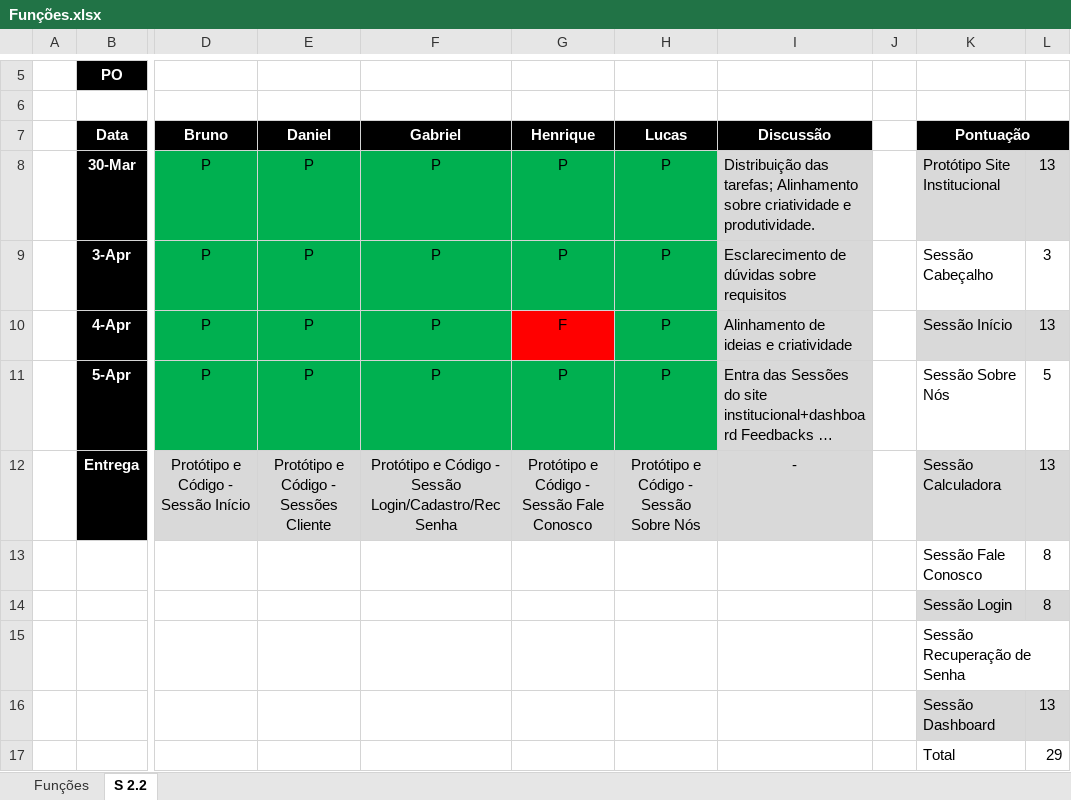
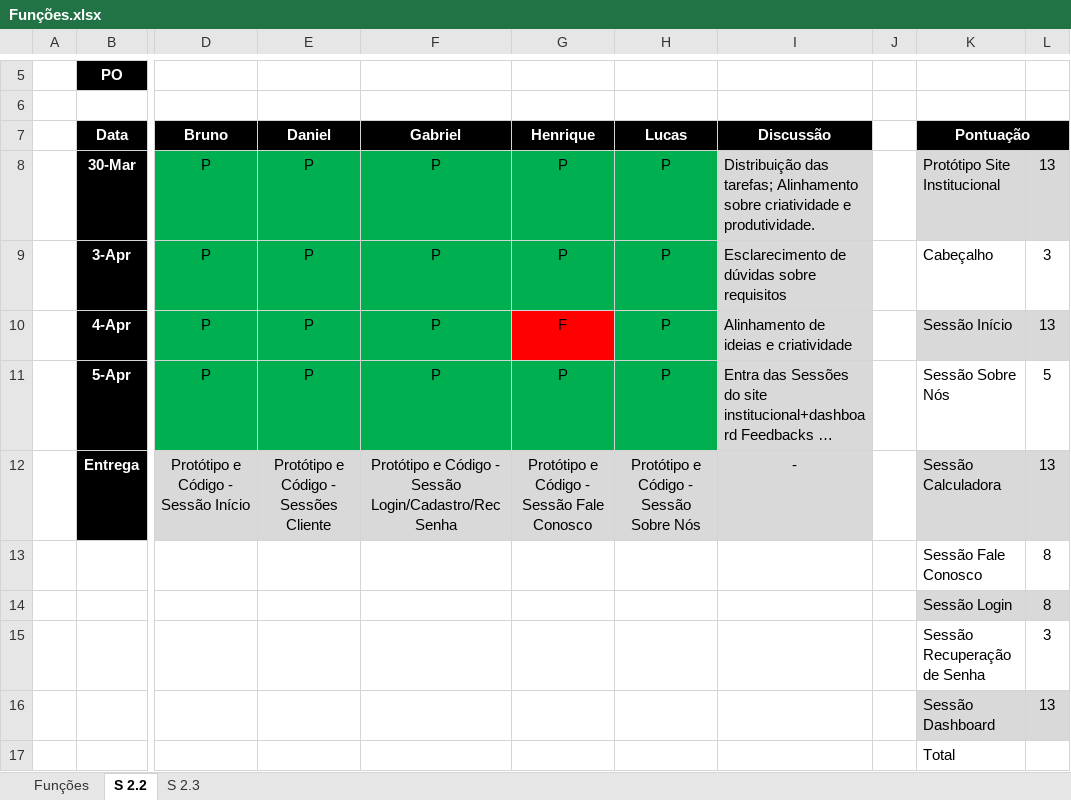
Before and after one commit to VagaFacil/VagaFacil, an Excel workbook: documentos/Funções.xlsx, sheet S 2.2, drawn as a sheet; only a part is shown, gaps mark what is left out; long unchanged cells end in …; values as stored, in another font and other column widths than the file's, no borders; the diff names each change by its address in the sheet, - before the commit and + after, or states it on an @@ line.

```diff
--- a/documentos/Funções.xlsx (sheet S 2.2)
+++ b/documentos/Funções.xlsx (sheet S 2.2)
+sheet tab: S 2.3
-K9 (Pontuação): Sessão Cabeçalho
+K9 (Pontuação): Cabeçalho
-L15: (empty)
+L15: 3
-L17: 29
+L17: (empty)
```
Also changed, not shown: documentos/Backlog Requisitos (4).xlsx, 1 other file.
